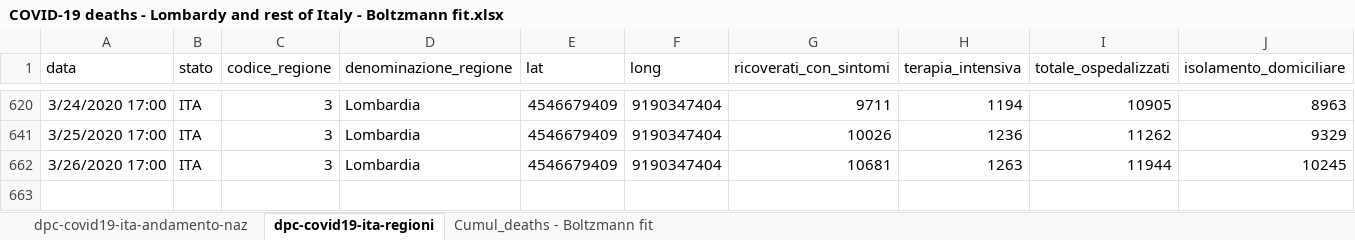
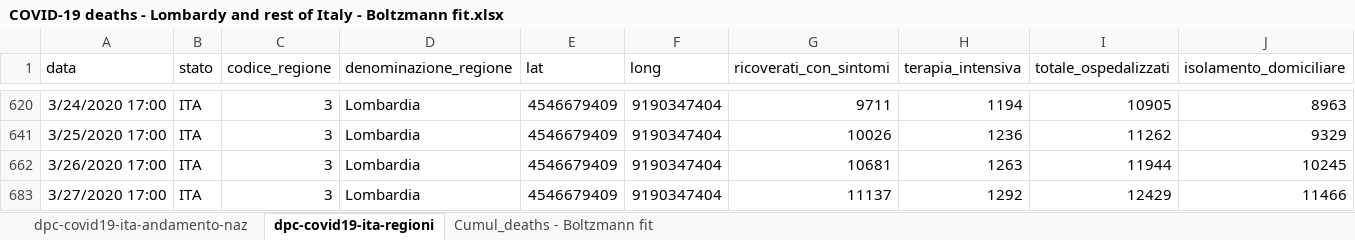
Before and after one commit to pfnali/Covid-19, an Excel workbook: COVID-19 deaths - Lombardy and rest of Italy - Boltzmann fit.xlsx, sheet dpc-covid19-ita-regioni, drawn as a sheet; only a part is shown, gaps mark what is left out; values as stored, in another font and other column widths than the file's, no borders; table styles not drawn; rows hold the shown columns only; the diff names each change by its address in the sheet, - before the commit and + after, or states it on an @@ line.

```diff
--- a/COVID-19 deaths - Lombardy and rest of Italy - Boltzmann fit.xlsx (sheet dpc-covid19-ita-regioni)
+++ b/COVID-19 deaths - Lombardy and rest of Italy - Boltzmann fit.xlsx (sheet dpc-covid19-ita-regioni)
+row 683: 3/27/2020 17:00 | ITA | 3 | Lombardia | 4546679409 | 9190347404 | 11137 | 1292 | 12429 | 11466
```
Also changed, not shown: sheet Cumul_deaths - Boltzmann fit, sheet dpc-covid19-ita-andamento-naz, hidden cells, charts or pictures, COVID-19 Confirmed cases - Italy - Boltzmann fit.xlsx, COVID-19 Confirmed cases - Italy - Gompertz fit.xlsx, 3 other files.
